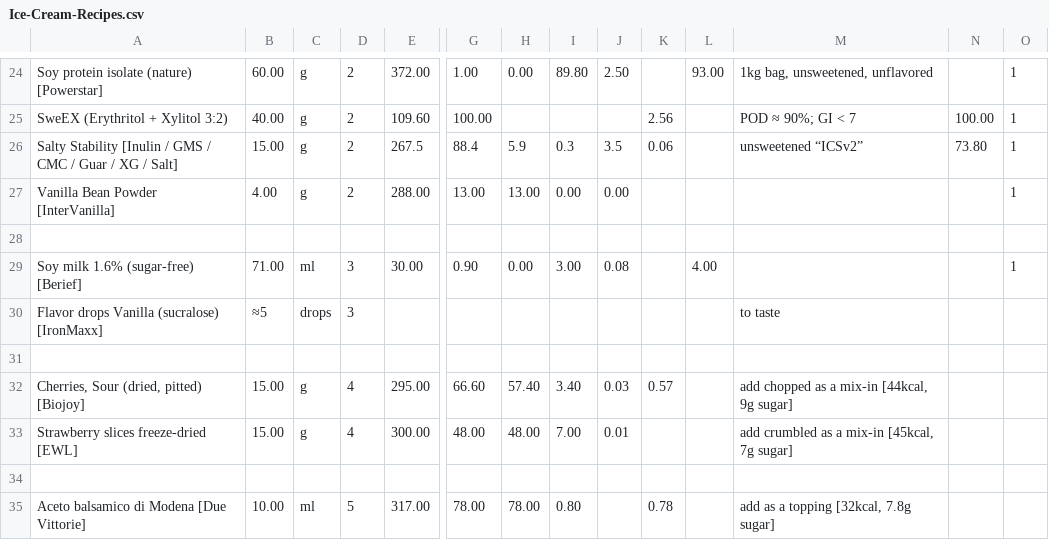
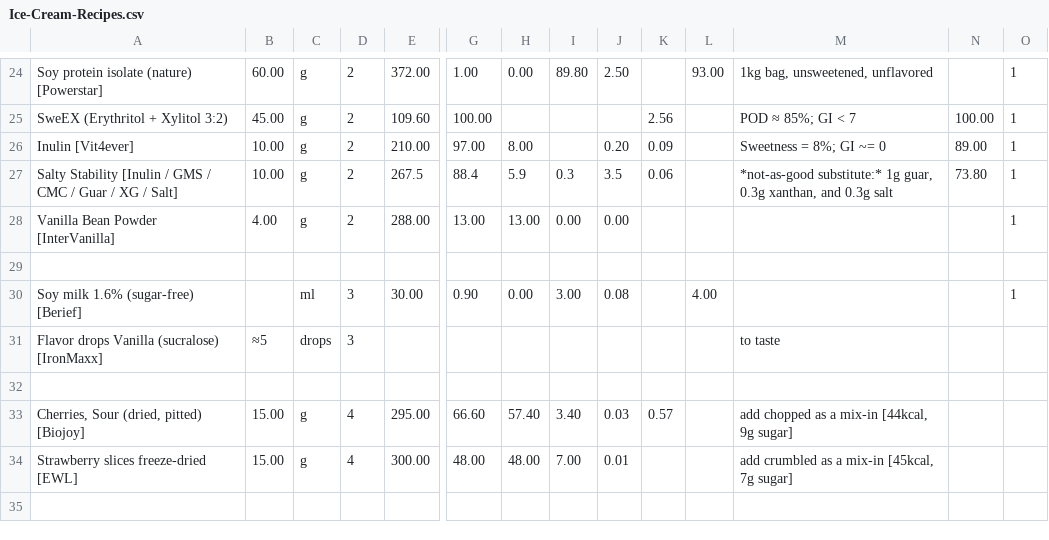
Before and after one commit to jhermann/ice-creamery, a CSV file: recipes/Vanilla Protein (Deluxe)/Ice-Cream-Recipes.csv, drawn as a sheet; only a part is shown, gaps mark what is left out; removed rows and columns are numbered as before the commit, all else as after; rows hold the shown columns only; the diff covers the shown part only; the diff names each change by its address in the sheet, - before the commit and + after, or states it on an @@ line.

```diff
--- a/recipes/Vanilla Protein (Deluxe)/Ice-Cream-Recipes.csv
+++ b/recipes/Vanilla Protein (Deluxe)/Ice-Cream-Recipes.csv
-B25: 40.00
+B25: 45.00
-M25: POD ≈ 90%; GI < 7
+M25: POD ≈ 85%; GI < 7
+row 26: Inulin [Vit4ever] | 10.00 | g | 2 | 210.00 | 97.00 | 8.00 |  | 0.20 | 0.09 |  | Sweetness = 8%; GI ~= 0 | 89.00 | 1
-B27: 15.00
+B27: 10.00
-M27: unsweetened “ICSv2”
+M27: *not-as-good substitute:* 1g guar, 0.3g xanthan, and 0.3g salt
-B30: 71.00
+B30: (empty)
-row 34: (empty)
-row 35: Aceto balsamico di Modena [Due Vittorie] | 10.00 | ml | 5 | 317.00 | 78.00 | 78.00 | 0.80 |  | 0.78 |  | add as a topping [32kcal, 7.8g sugar]
```
Also changed, not shown: 6 added rows, 6 removed rows and 19 edited cells elsewhere in this file, 4 other files.
